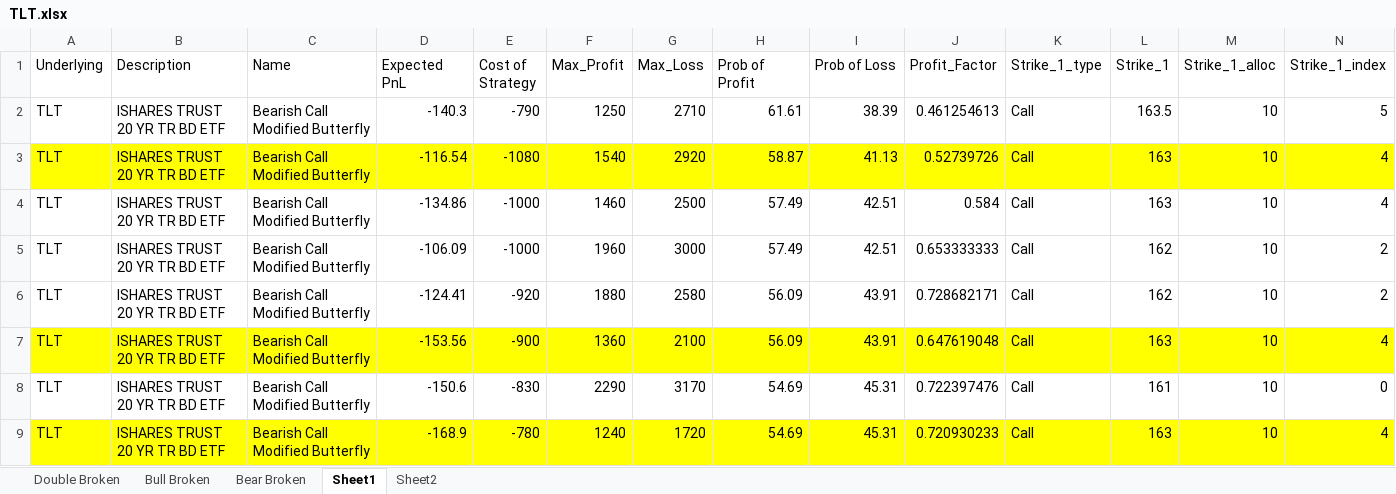
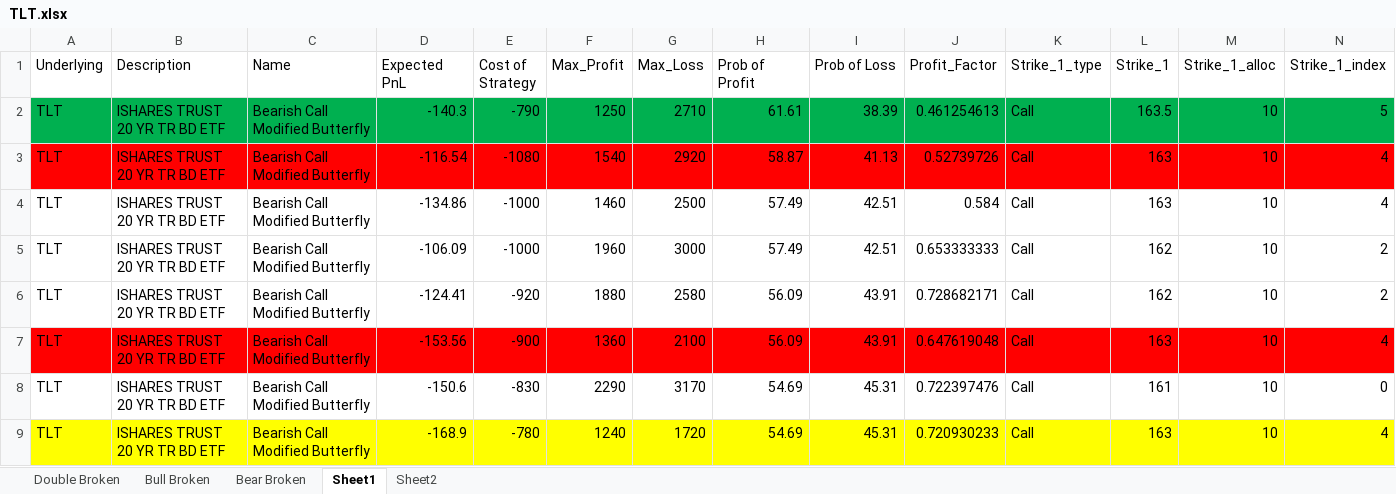
Before and after one commit to pavandonthireddy/Option-Strategies, an Excel workbook: 2020_09_12_10_46_49/TLT.xlsx, sheet Sheet1, drawn as a sheet; only a part is shown; values as stored, in another font and other column widths than the file's, no borders; the diff covers the shown part only; the diff names each change by its address in the sheet, - before the commit and + after, or states it on an @@ line.

```diff
--- a/2020_09_12_10_46_49/TLT.xlsx (sheet Sheet1)
+++ b/2020_09_12_10_46_49/TLT.xlsx (sheet Sheet1)
-A2:N2 fill: none
+A2:N2 fill: #00B050
-A3:N3 fill: #FFFF00
+A3:N3 fill: #FF0000
-A7:N7 fill: #FFFF00
+A7:N7 fill: #FF0000
```
Also changed, not shown: cell formats elsewhere in this sheet, 6 other files.
